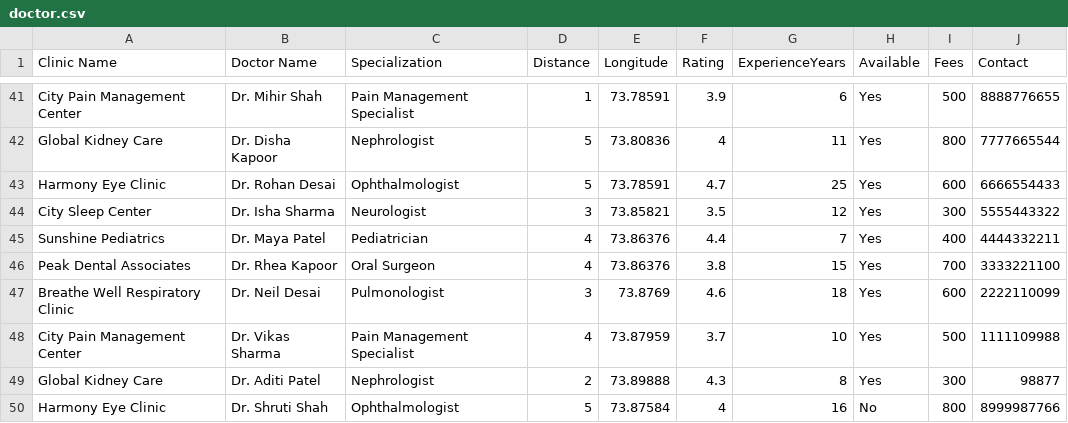
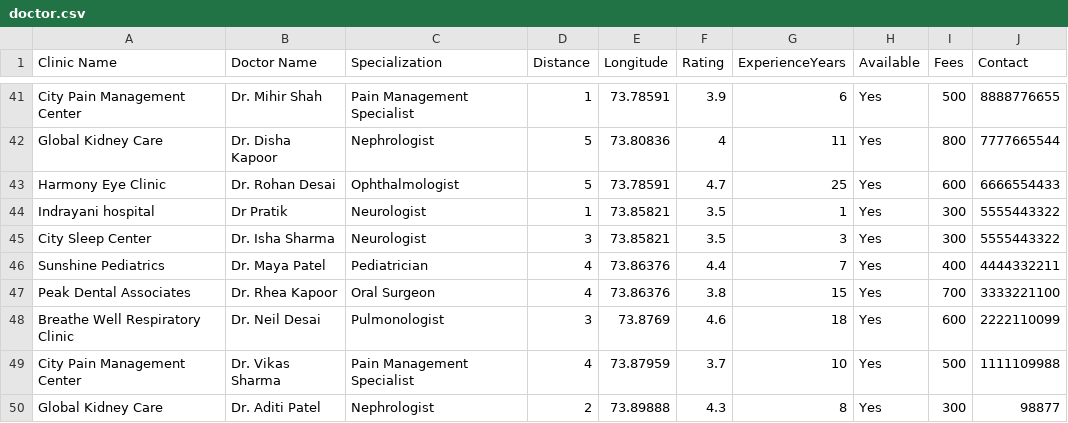
Before and after one commit to TejaswiniKurade/Doctor_Recommender_system, a CSV file: doctor.csv, drawn as a sheet; only a part is shown, gaps mark what is left out; the shorter side is filled out with more unchanged rows; addresses are those after the commit; the diff names each change by its address in the sheet, - before the commit and + after, or states it on an @@ line.

Commit message:
Doctor preferences added

```diff
--- a/doctor.csv
+++ b/doctor.csv
+row 44: Indrayani hospital | Dr Pratik | Neurologist | 1 | 73.85821 | 3.5 | 1 | Yes | 300 | 5555443322
-G45 (ExperienceYears): 12
+G45 (ExperienceYears): 3
```
Also changed, not shown: 3 other files.
